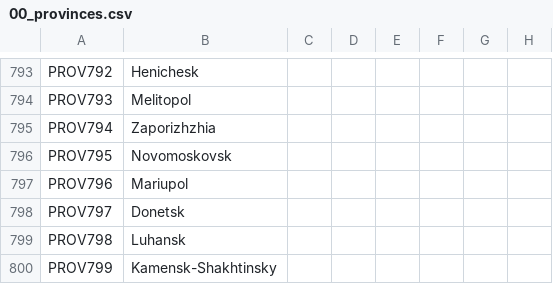
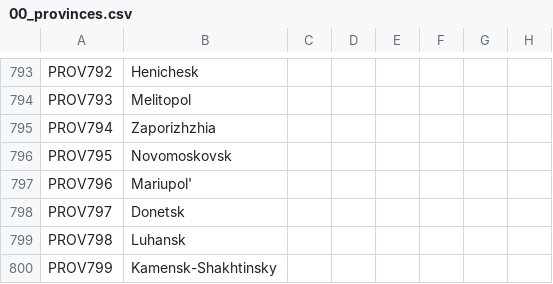
Before and after one commit to klorpa/After-The-End-Eurasia, a CSV file: ATE_Eurasia/localisation/00_provinces.csv, drawn as a sheet; only a part is shown, gaps mark what is left out; the diff names each change by its address in the sheet, - before the commit and + after, or states it on an @@ line.

```diff
--- a/ATE_Eurasia/localisation/00_provinces.csv
+++ b/ATE_Eurasia/localisation/00_provinces.csv
-B797: Mariupol
+B797: Mariupol'
```
Also changed, not shown: 10 other files.
